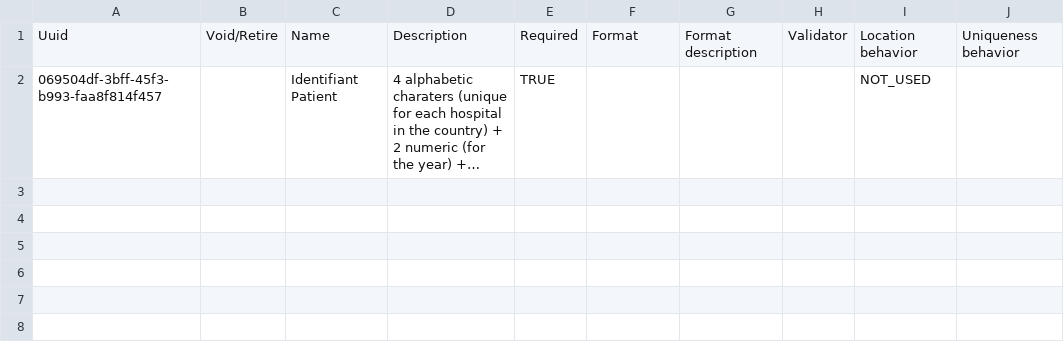
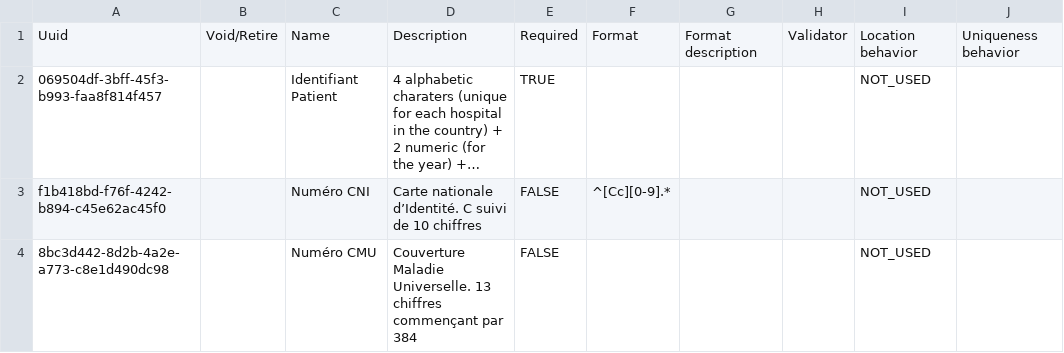
Before and after one commit to reagan-meant/openmrs-config-easydoc-1, a CSV file: configuration/patientidentifiertypes/patientidentifiertypes.csv, drawn as a sheet; long unchanged cells end in …; the diff names each change by its address in the sheet, - before the commit and + after, or states it on an @@ line.

Commit message:
AFKR-1: Add missing Identifiers

```diff
--- a/configuration/patientidentifiertypes/patientidentifiertypes.csv
+++ b/configuration/patientidentifiertypes/patientidentifiertypes.csv
+row 3: f1b418bd-f76f-4242-b894-c45e62ac45f0 |  | Numéro CNI | Carte nationale d’Identité. C suivi de 10 chiffres | FALSE | ^[Cc][0-9].* |  |  | NOT_USED
+row 4: 8bc3d442-8d2b-4a2e-a773-c8e1d490dc98 |  | Numéro CMU | Couverture Maladie Universelle. 13 chiffres commençant par 384 | FALSE |  |  |  | NOT_USED
```
